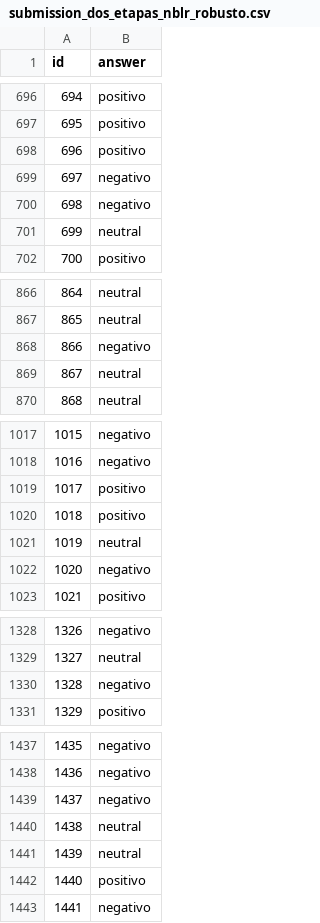
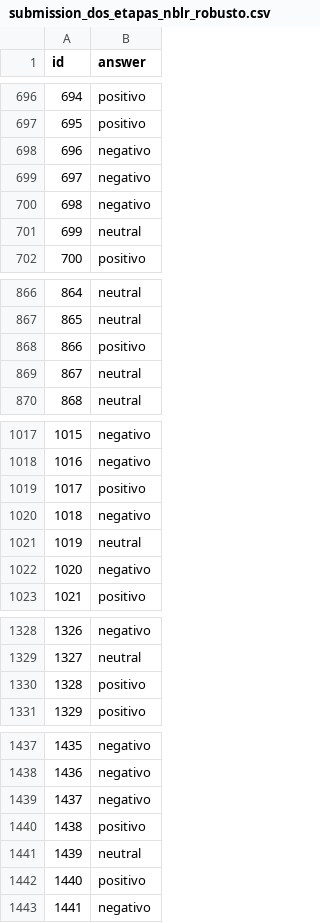
Before and after one commit to nierazo/MachineProyectoP1, a CSV file: submissions/submission_dos_etapas_nblr_robusto.csv, drawn as a sheet; only a part is shown, gaps mark what is left out; the diff covers the shown part only.

```diff
--- a/submissions/submission_dos_etapas_nblr_robusto.csv
+++ b/submissions/submission_dos_etapas_nblr_robusto.csv
@@ -697,3 +697,3 @@ id,answer
 695,positivo
-696,positivo
+696,negativo
 697,negativo
@@ -867,3 +867,3 @@ id,answer
 865,neutral
-866,negativo
+866,positivo
 867,neutral
@@ -1019,3 +1019,3 @@ id,answer
 1017,positivo
-1018,positivo
+1018,negativo
 1019,neutral
@@ -1329,3 +1329,3 @@ id,answer
 1327,neutral
-1328,negativo
+1328,positivo
 1329,positivo
@@ -1439,3 +1439,3 @@ id,answer
 1437,negativo
-1438,neutral
+1438,positivo
 1439,neutral
```
Also changed, not shown: 22 edited cells elsewhere in this file, 2 other files.
